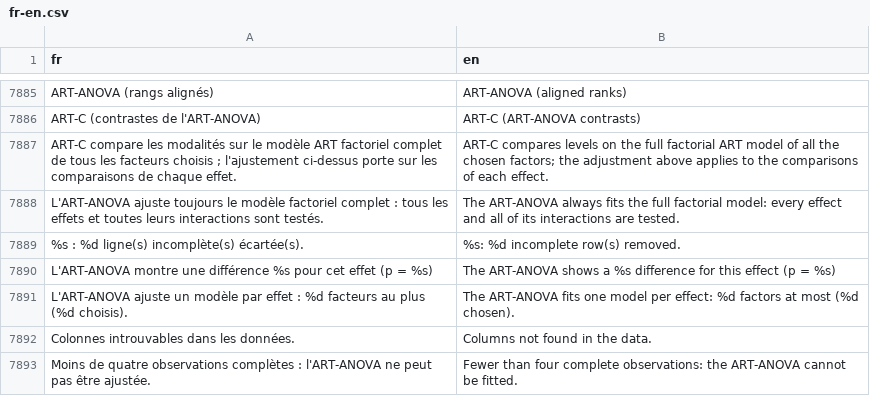
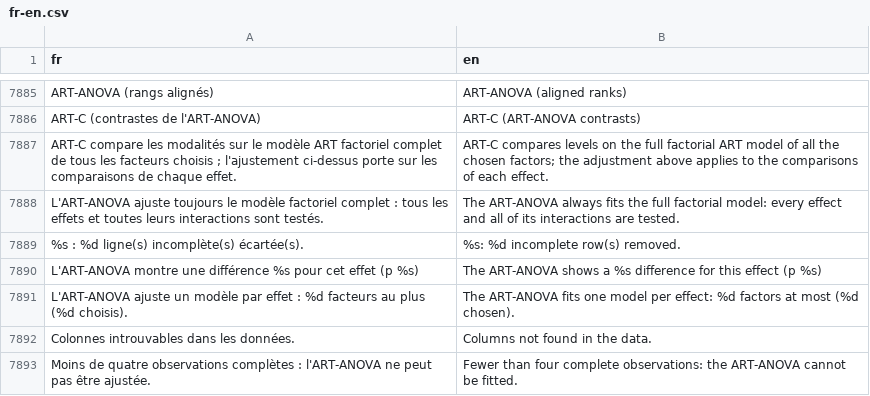
Before and after one commit to houphouet/hstat, a CSV file: inst/app/i18n/fr-en.csv, drawn as a sheet; only a part is shown, gaps mark what is left out; the diff covers the shown part only; the diff names each change by its address in the sheet, - before the commit and + after, or states it on an @@ line.

```diff
--- a/inst/app/i18n/fr-en.csv
+++ b/inst/app/i18n/fr-en.csv
-A7890 (fr): …effet (p = %s)
+A7890 (fr): …effet (p %s)
-B7890 (en): …effect (p = %s)
+B7890 (en): …effect (p %s)
```
Also changed, not shown: 32 edited cells elsewhere in this file, 6 other files.
